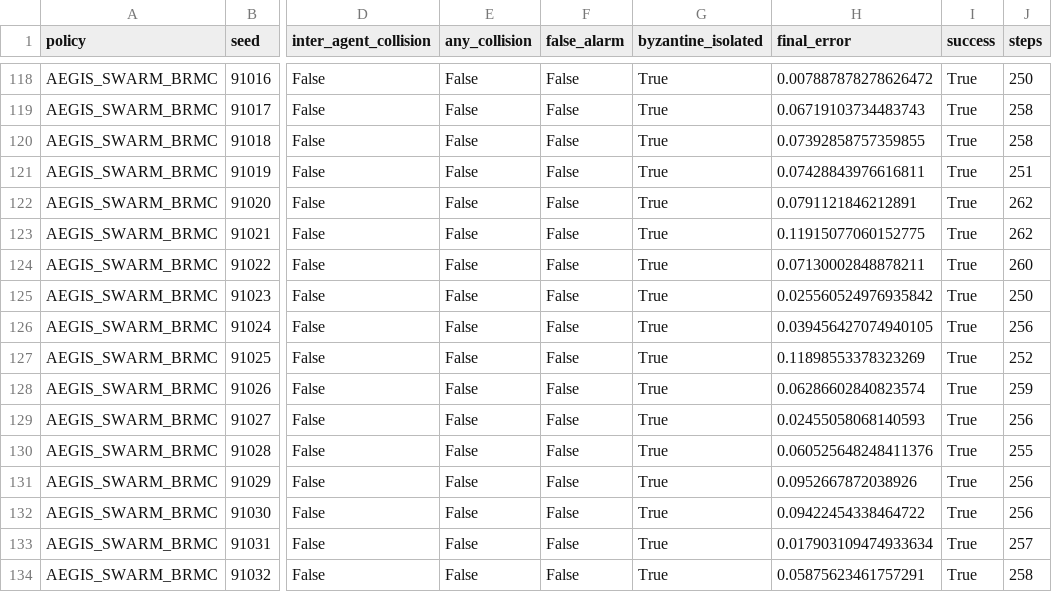
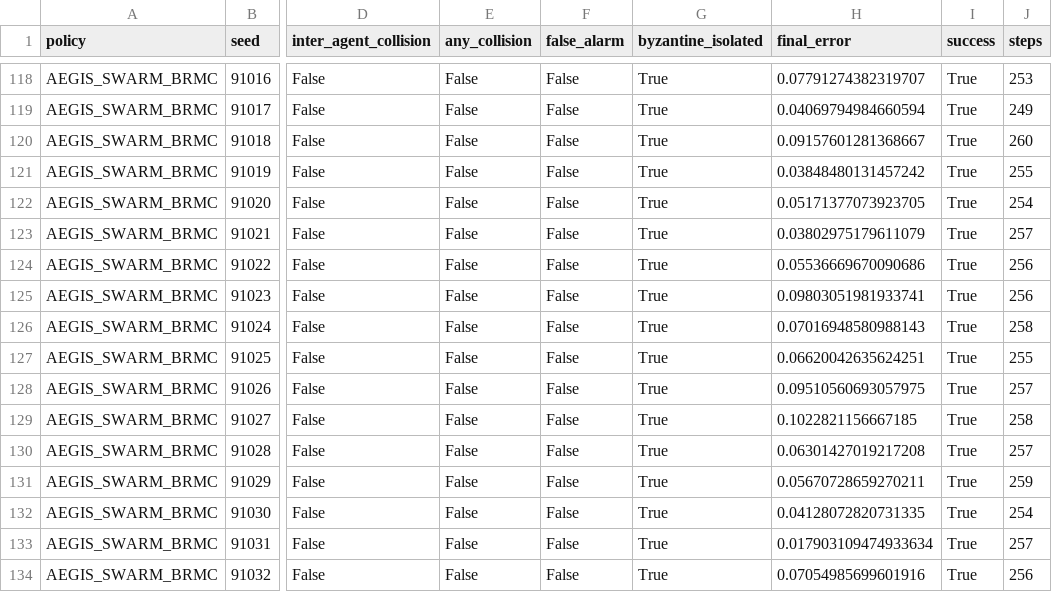
Before and after one commit to Chalermsak1/nexvia-aegis, a CSV file: results/benchmark_mujoco_swarm_3d.csv, drawn as a sheet; only a part is shown, gaps mark what is left out; the diff covers the shown part only; the diff names each change by its address in the sheet, - before the commit and + after, or states it on an @@ line.

```diff
--- a/results/benchmark_mujoco_swarm_3d.csv
+++ b/results/benchmark_mujoco_swarm_3d.csv
-H118 (final_error): 0.007887878278626472
+H118 (final_error): 0.07791274382319707
-J118 (steps): 250
+J118 (steps): 253
-H119 (final_error): 0.06719103734483743
+H119 (final_error): 0.04069794984660594
-J119 (steps): 258
+J119 (steps): 249
-H120 (final_error): 0.07392858757359855
+H120 (final_error): 0.09157601281368667
-J120 (steps): 258
+J120 (steps): 260
-H121 (final_error): 0.07428843976616811
+H121 (final_error): 0.03848480131457242
-J121 (steps): 251
+J121 (steps): 255
-H122 (final_error): 0.0791121846212891
+H122 (final_error): 0.05171377073923705
-J122 (steps): 262
+J122 (steps): 254
-H123 (final_error): 0.11915077060152775
+H123 (final_error): 0.03802975179611079
-J123 (steps): 262
+J123 (steps): 257
-H124 (final_error): 0.07130002848878211
+H124 (final_error): 0.05536669670090686
-J124 (steps): 260
+J124 (steps): 256
-H125 (final_error): 0.025560524976935842
+H125 (final_error): 0.09803051981933741
-J125 (steps): 250
+J125 (steps): 256
-H126 (final_error): 0.039456427074940105
+H126 (final_error): 0.07016948580988143
-J126 (steps): 256
+J126 (steps): 258
-H127 (final_error): 0.11898553378323269
+H127 (final_error): 0.06620042635624251
-J127 (steps): 252
+J127 (steps): 255
-H128 (final_error): 0.06286602840823574
+H128 (final_error): 0.09510560693057975
-J128 (steps): 259
+J128 (steps): 257
-H129 (final_error): 0.02455058068140593
+H129 (final_error): 0.1022821156667185
-J129 (steps): 256
+J129 (steps): 258
-H130 (final_error): 0.060525648248411376
+H130 (final_error): 0.06301427019217208
-J130 (steps): 255
+J130 (steps): 257
-H131 (final_error): 0.0952667872038926
+H131 (final_error): 0.05670728659270211
-J131 (steps): 256
+J131 (steps): 259
-H132 (final_error): 0.09422454338464722
+H132 (final_error): 0.04128072820731335
-J132 (steps): 256
+J132 (steps): 254
-H134 (final_error): 0.05875623461757291
+H134 (final_error): 0.07054985699601916
-J134 (steps): 258
+J134 (steps): 256
```
Also changed, not shown: 64 edited cells elsewhere in this file, 7 other files.
